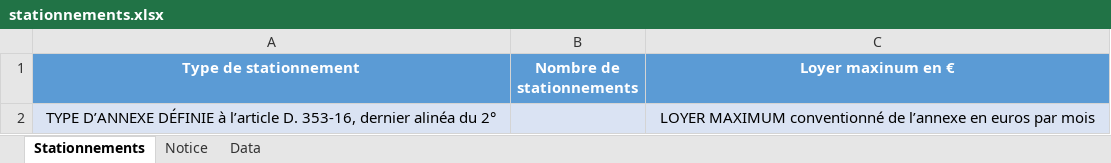
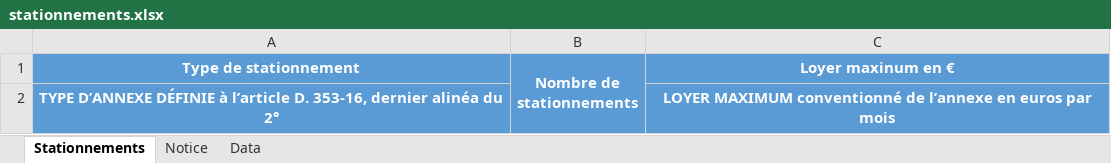
Before and after one commit to MTES-MCT/apilos, an Excel workbook: static/files/stationnements.xlsx, sheet Stationnements, drawn as a sheet; values as stored, in another font and other column widths than the file's, no borders; the diff names each change by its address in the sheet, - before the commit and + after, or states it on an @@ line.

```diff
--- a/static/files/stationnements.xlsx (sheet Stationnements)
+++ b/static/files/stationnements.xlsx (sheet Stationnements)
+B1:B2 merged
-A2:C2 fill: #DAE3F3
+A2:C2 fill: #5B9BD5
@@ A2 bold: off → on, text colour: black → #FFFFFF @@
@@ C2 bold: off → on, text colour: black → #FFFFFF @@
```
Also changed, not shown: static/files/logements_edd.xlsx, 22 other files.
